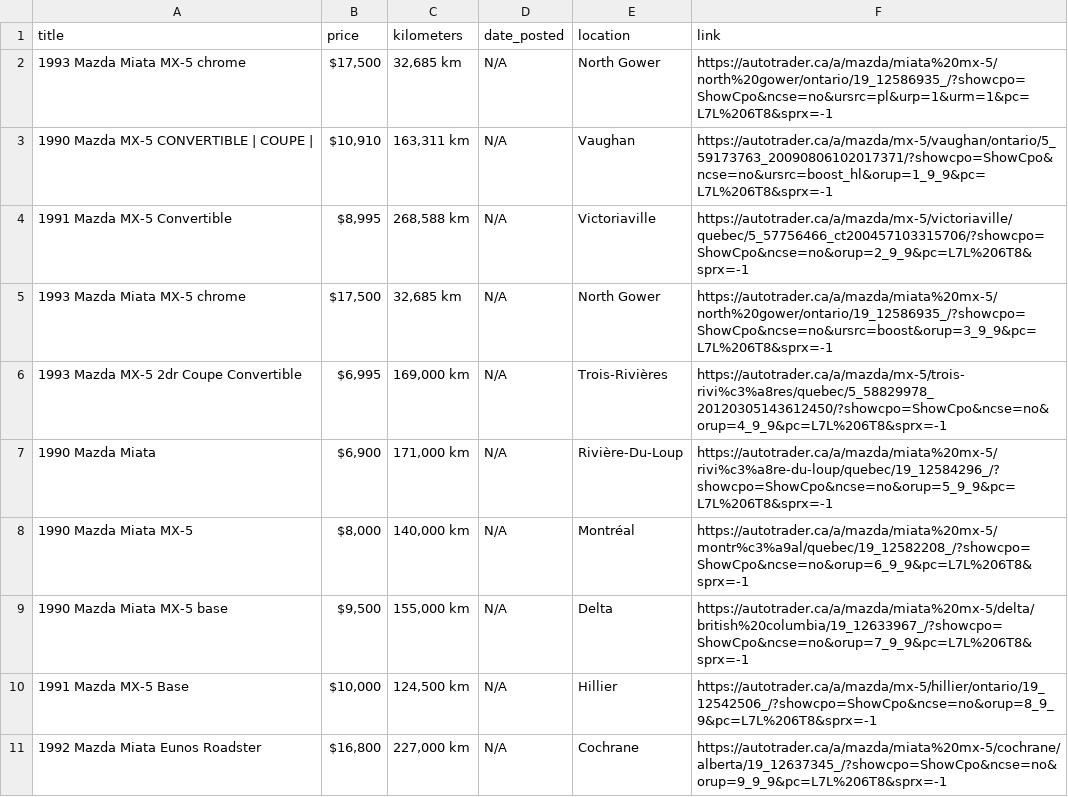
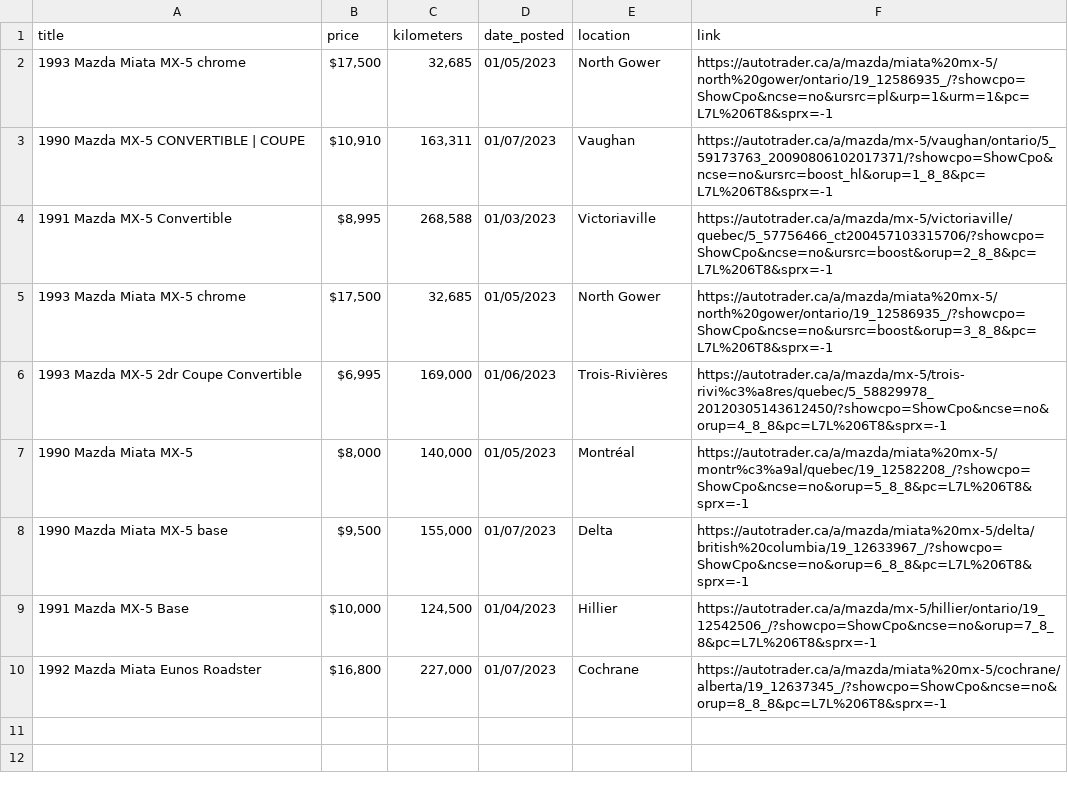
Before and after one commit to VioletTides/web-scraper, a CSV file: logs/autotrader.csv, drawn as a sheet.

```diff
--- a/logs/autotrader.csv
+++ b/logs/autotrader.csv
@@ -1,11 +1,10 @@
 title,price,kilometers,date_posted,location,link
-1993 Mazda Miata MX-5 chrome,"$17,500","32,685 km",N/A,North Gower,https://autotrader.ca/a/mazda/miata%20mx-5/north%20gower/ontario/19_12586935_/?showcpo=ShowCpo&ncse=no&ursrc=pl&urp=1&urm=1&pc=L7L%206T8&sprx=-1
-1990 Mazda MX-5 CONVERTIBLE | COUPE |,"$10,910","163,311 km",N/A,Vaughan,https://autotrader.ca/a/mazda/mx-5/vaughan/ontario/5_59173763_20090806102017371/?showcpo=ShowCpo&ncse=no&ursrc=boost_hl&orup=1_9_9&pc=L7L%206T8&sprx=-1
-1991 Mazda MX-5 Convertible,"$8,995","268,588 km",N/A,Victoriaville,https://autotrader.ca/a/mazda/mx-5/victoriaville/quebec/5_57756466_ct200457103315706/?showcpo=ShowCpo&ncse=no&orup=2_9_9&pc=L7L%206T8&sprx=-1
-1993 Mazda Miata MX-5 chrome,"$17,500","32,685 km",N/A,North Gower,https://autotrader.ca/a/mazda/miata%20mx-5/north%20gower/ontario/19_12586935_/?showcpo=ShowCpo&ncse=no&ursrc=boost&orup=3_9_9&pc=L7L%206T8&sprx=-1
-1993 Mazda MX-5 2dr Coupe Convertible,"$6,995","169,000 km",N/A,Trois-Rivières,https://autotrader.ca/a/mazda/mx-5/trois-rivi%c3%a8res/quebec/5_58829978_20120305143612450/?showcpo=ShowCpo&ncse=no&orup=4_9_9&pc=L7L%206T8&sprx=-1
-1990 Mazda Miata,"$6,900","171,000 km",N/A,Rivière-Du-Loup,https://autotrader.ca/a/mazda/miata%20mx-5/rivi%c3%a8re-du-loup/quebec/19_12584296_/?showcpo=ShowCpo&ncse=no&orup=5_9_9&pc=L7L%206T8&sprx=-1
-1990 Mazda Miata MX-5,"$8,000","140,000 km",N/A,Montréal,https://autotrader.ca/a/mazda/miata%20mx-5/montr%c3%a9al/quebec/19_12582208_/?showcpo=ShowCpo&ncse=no&orup=6_9_9&pc=L7L%206T8&sprx=-1
-1990 Mazda Miata MX-5 base,"$9,500","155,000 km",N/A,Delta,https://autotrader.ca/a/mazda/miata%20mx-5/delta/british%20columbia/19_12633967_/?showcpo=ShowCpo&ncse=no&orup=7_9_9&pc=L7L%206T8&sprx=-1
-1991 Mazda MX-5 Base,"$10,000","124,500 km",N/A,Hillier,https://autotrader.ca/a/mazda/mx-5/hillier/ontario/19_12542506_/?showcpo=ShowCpo&ncse=no&orup=8_9_9&pc=L7L%206T8&sprx=-1
-1992 Mazda Miata Eunos Roadster,"$16,800","227,000 km",N/A,Cochrane,https://autotrader.ca/a/mazda/miata%20mx-5/cochrane/alberta/19_12637345_/?showcpo=ShowCpo&ncse=no&orup=9_9_9&pc=L7L%206T8&sprx=-1
+1993 Mazda Miata MX-5 chrome,"$17,500","32,685",01/05/2023,North Gower,https://autotrader.ca/a/mazda/miata%20mx-5/north%20gower/ontario/19_12586935_/?showcpo=ShowCpo&ncse=no&ursrc=pl&urp=1&urm=1&pc=L7L%206T8&sprx=-1
+1990 Mazda MX-5 CONVERTIBLE | COUPE,"$10,910","163,311",01/07/2023,Vaughan,https://autotrader.ca/a/mazda/mx-5/vaughan/ontario/5_59173763_20090806102017371/?showcpo=ShowCpo&ncse=no&ursrc=boost_hl&orup=1_8_8&pc=L7L%206T8&sprx=-1
+1991 Mazda MX-5 Convertible,"$8,995","268,588",01/03/2023,Victoriaville,https://autotrader.ca/a/mazda/mx-5/victoriaville/quebec/5_57756466_ct200457103315706/?showcpo=ShowCpo&ncse=no&ursrc=boost&orup=2_8_8&pc=L7L%206T8&sprx=-1
+1993 Mazda Miata MX-5 chrome,"$17,500","32,685",01/05/2023,North Gower,https://autotrader.ca/a/mazda/miata%20mx-5/north%20gower/ontario/19_12586935_/?showcpo=ShowCpo&ncse=no&ursrc=boost&orup=3_8_8&pc=L7L%206T8&sprx=-1
+1993 Mazda MX-5 2dr Coupe Convertible,"$6,995","169,000",01/06/2023,Trois-Rivières,https://autotrader.ca/a/mazda/mx-5/trois-rivi%c3%a8res/quebec/5_58829978_20120305143612450/?showcpo=ShowCpo&ncse=no&orup=4_8_8&pc=L7L%206T8&sprx=-1
+1990 Mazda Miata MX-5,"$8,000","140,000",01/05/2023,Montréal,https://autotrader.ca/a/mazda/miata%20mx-5/montr%c3%a9al/quebec/19_12582208_/?showcpo=ShowCpo&ncse=no&orup=5_8_8&pc=L7L%206T8&sprx=-1
+1990 Mazda Miata MX-5 base,"$9,500","155,000",01/07/2023,Delta,https://autotrader.ca/a/mazda/miata%20mx-5/delta/british%20columbia/19_12633967_/?showcpo=ShowCpo&ncse=no&orup=6_8_8&pc=L7L%206T8&sprx=-1
+1991 Mazda MX-5 Base,"$10,000","124,500",01/04/2023,Hillier,https://autotrader.ca/a/mazda/mx-5/hillier/ontario/19_12542506_/?showcpo=ShowCpo&ncse=no&orup=7_8_8&pc=L7L%206T8&sprx=-1
+1992 Mazda Miata Eunos Roadster,"$16,800","227,000",01/07/2023,Cochrane,https://autotrader.ca/a/mazda/miata%20mx-5/cochrane/alberta/19_12637345_/?showcpo=ShowCpo&ncse=no&orup=8_8_8&pc=L7L%206T8&sprx=-1
```
Also changed, not shown: logs/craigslist.csv, logs/kijiji.csv, 12 other files.
